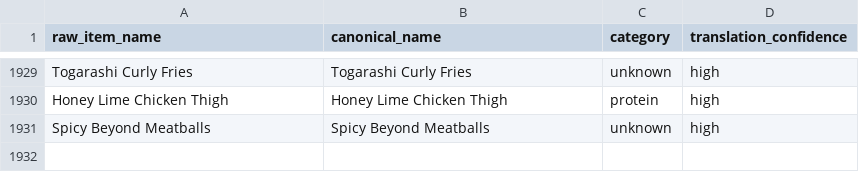
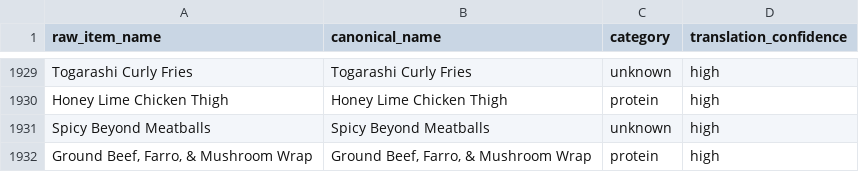
Before and after one commit to rishiprasad117-art/Bcal-UCLA, a CSV file: data/item_translator.csv, drawn as a sheet; only a part is shown, gaps mark what is left out.

```diff
--- a/data/item_translator.csv
+++ b/data/item_translator.csv
@@ -1931 +1931,2 @@ Honey Lime Chicken Thigh,Honey Lime Chicken Thigh,protein,high
 Spicy Beyond Meatballs,Spicy Beyond Meatballs,unknown,high
+"Ground Beef, Farro, & Mushroom Wrap","Ground Beef, Farro, & Mushroom Wrap",protein,high
```
Also changed, not shown: data/daily_menu.csv, data/food_tags.csv, 5 other files.
